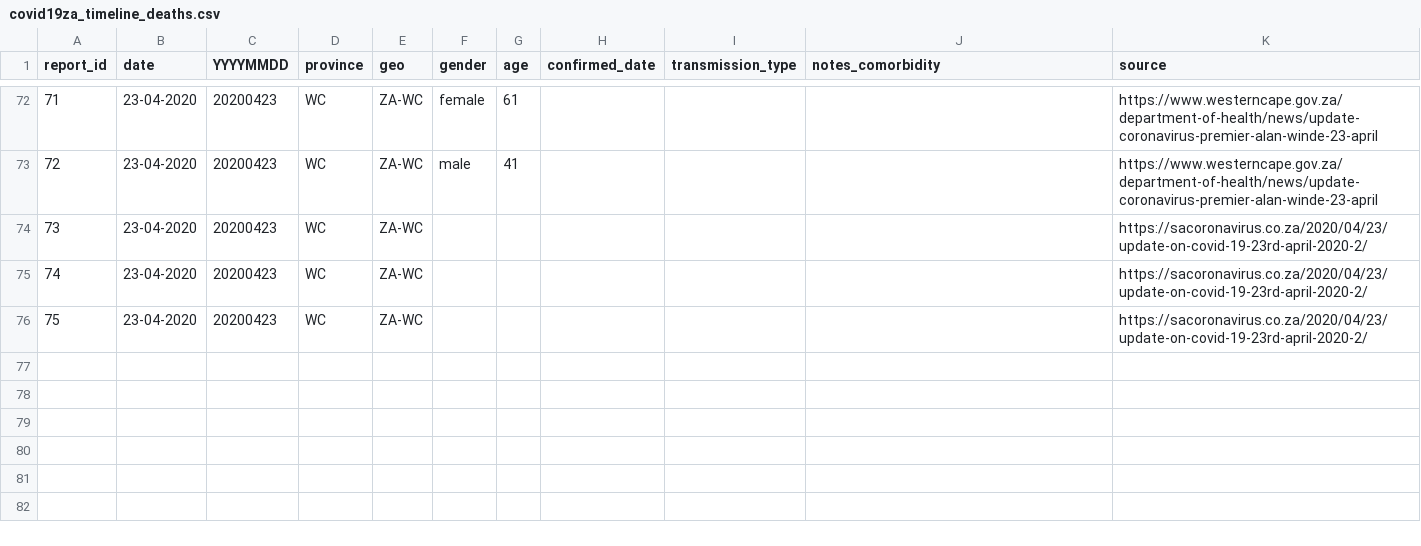
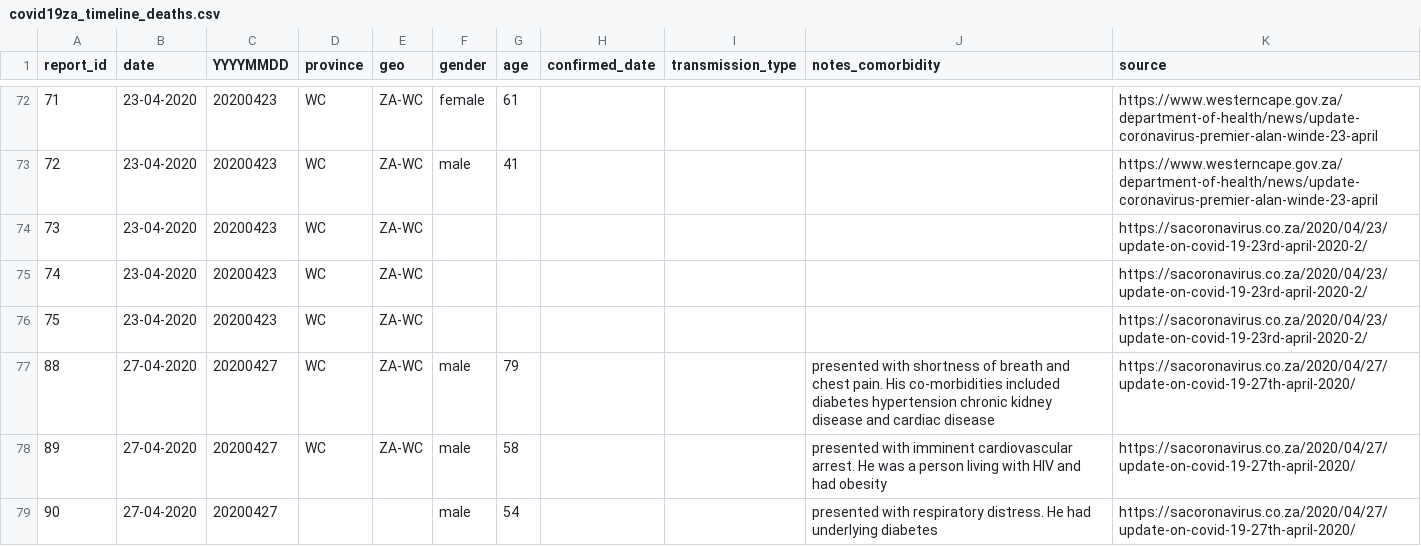
Before and after one commit to dsfsi/covid19za, a CSV file: data/covid19za_timeline_deaths.csv, drawn as a sheet; only a part is shown, gaps mark what is left out.

Commit message:
Update covid19za_timeline_deaths.csv

```diff
--- a/data/covid19za_timeline_deaths.csv
+++ b/data/covid19za_timeline_deaths.csv
@@ -76 +76,4 @@ report_id,date,YYYYMMDD,province, geo, gender, age, confirmed_date,transmission_
 75,23-04-2020,20200423,WC,ZA-WC,,,,,,https://sacoronavirus.co.za/2020/04/23/update-on-covid-19-23rd-april-2020-2/
+88,27-04-2020,20200427,WC,ZA-WC,male,79,,,presented with shortness of breath and chest pain. His co-morbidities included diabetes hypertension chronic kidney disease and cardiac disease,https://sacoronavirus.co.za/2020/04/27/update-on-covid-19-27th-april-2020/
+89,27-04-2020,20200427,WC,ZA-WC,male,58,,,presented with imminent cardiovascular arrest. He was a person living with HIV and had obesity,https://sacoronavirus.co.za/2020/04/27/update-on-covid-19-27th-april-2020/
+90,27-04-2020,20200427,,,male,54,,,presented with respiratory distress. He had underlying diabetes,https://sacoronavirus.co.za/2020/04/27/update-on-covid-19-27th-april-2020/
```
